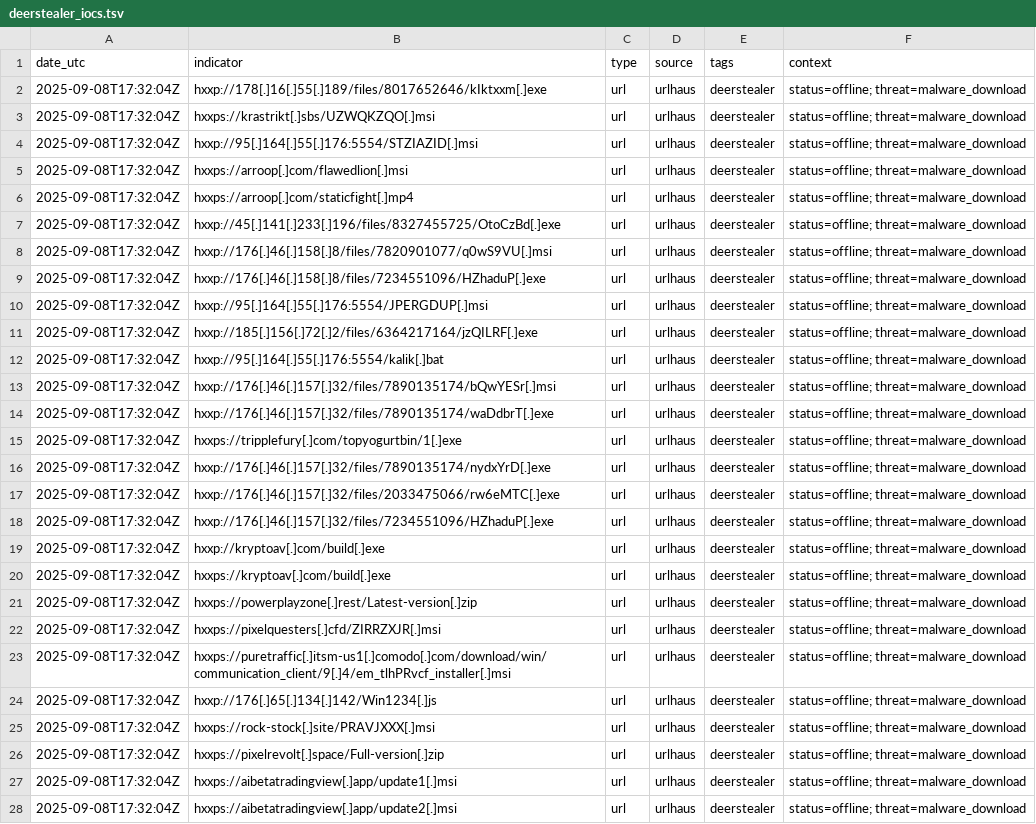
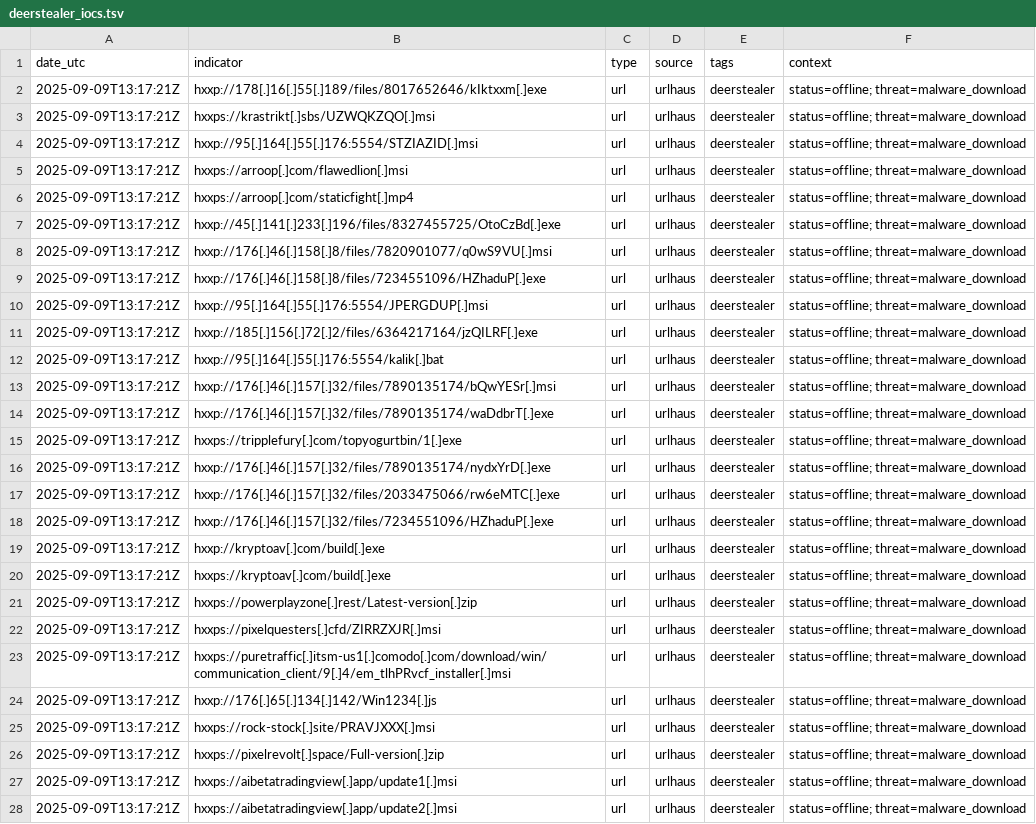
Before and after one commit to Mal3ear/ioc-index, a TSV file: data/deerstealer_iocs.tsv, drawn as a sheet; only a part is shown; the diff covers the shown part only; the diff names each change by its address in the sheet, - before the commit and + after, or states it on an @@ line.

Commit message:
[auto] Update data/deerstealer_iocs.tsv for tag=deerstealer at 2025-09-09T13:17:24Z

```diff
--- a/data/deerstealer_iocs.tsv
+++ b/data/deerstealer_iocs.tsv
-A2:A28 (date_utc): 2025-09-08T17:32:04Z
+A2:A28 (date_utc): 2025-09-09T13:17:21Z
```
Also changed, not shown: 12 edited cells elsewhere in this file.
